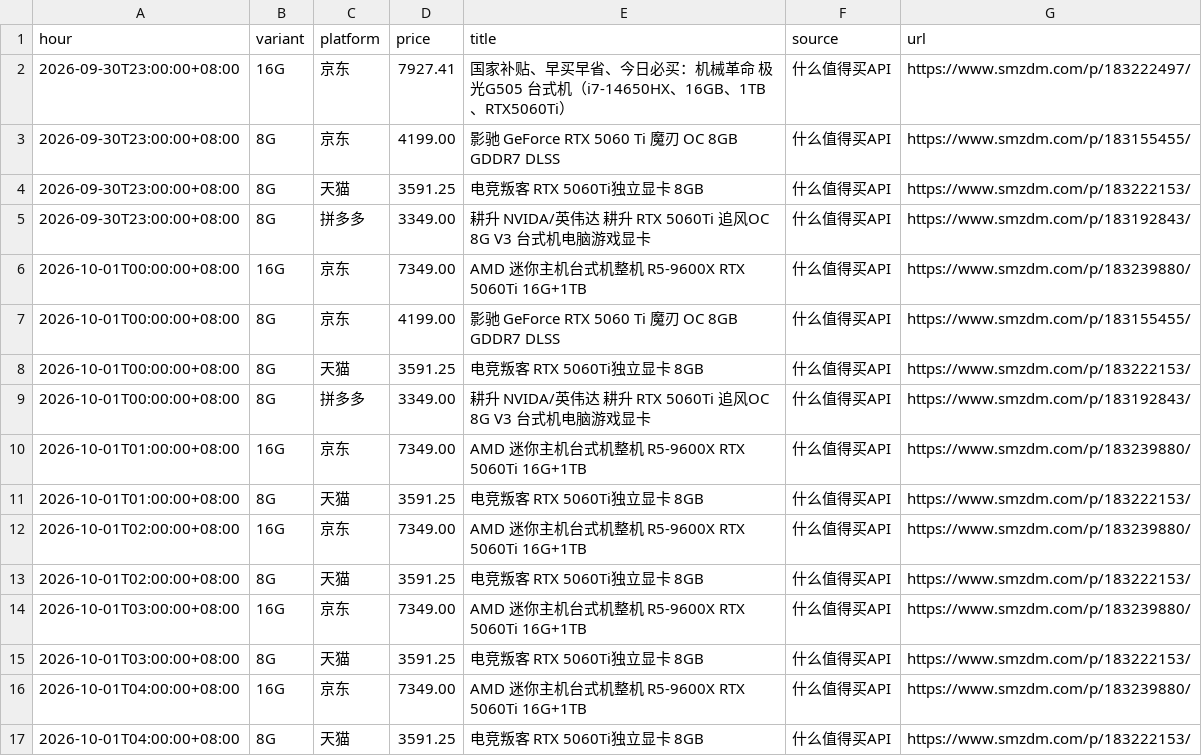
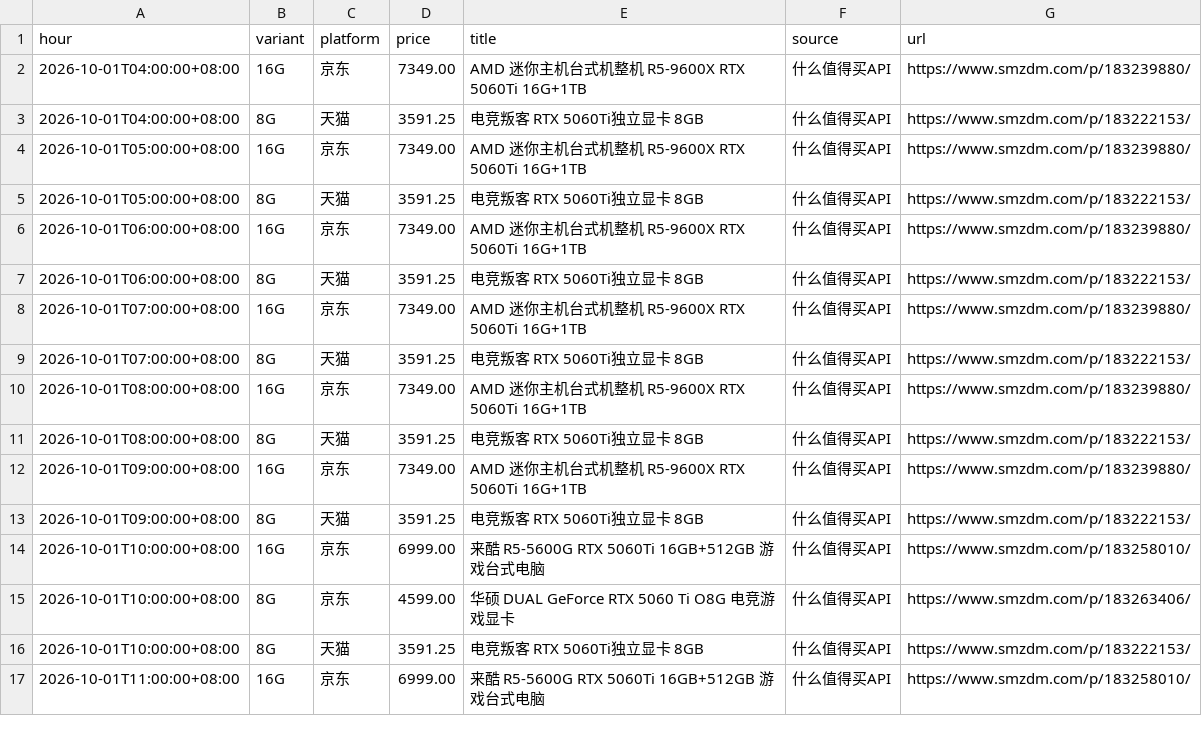
Before and after one commit to skk15857411020/5060TI, a CSV file: docs/hourly_min.csv, drawn as a sheet; only a part is shown; the shorter side is filled out with more unchanged rows; the diff names each change by its address in the sheet, - before the commit and + after, or states it on an @@ line.

```diff
--- a/docs/hourly_min.csv
+++ b/docs/hourly_min.csv
-row 2: 2026-09-30T23:00:00+08:00 | 16G | 京东 | 7927.41 | 国家补贴、早买早省、今日必买：机械革命 极光G505 台式机（i7-14650HX、16GB、1TB、RTX5060Ti） | 什么值得买API | https://www.smzdm.com/p/183222497/
-row 3: 2026-09-30T23:00:00+08:00 | 8G | 京东 | 4199.00 | 影驰 GeForce RTX 5060 Ti 魔刃 OC 8GB GDDR7 DLSS | 什么值得买API | https://www.smzdm.com/p/183155455/
-row 4: 2026-09-30T23:00:00+08:00 | 8G | 天猫 | 3591.25 | 电竞叛客 RTX 5060Ti独立显卡 8GB | 什么值得买API | https://www.smzdm.com/p/183222153/
-row 5: 2026-09-30T23:00:00+08:00 | 8G | 拼多多 | 3349.00 | 耕升 NVIDA/英伟达 耕升 RTX 5060Ti 追风OC 8G V3 台式机电脑游戏显卡 | 什么值得买API | https://www.smzdm.com/p/183192843/
-row 6: 2026-10-01T00:00:00+08:00 | 16G | 京东 | 7349.00 | AMD 迷你主机台式机整机 R5-9600X RTX 5060Ti 16G+1TB | 什么值得买API | https://www.smzdm.com/p/183239880/
-row 7: 2026-10-01T00:00:00+08:00 | 8G | 京东 | 4199.00 | 影驰 GeForce RTX 5060 Ti 魔刃 OC 8GB GDDR7 DLSS | 什么值得买API | https://www.smzdm.com/p/183155455/
-row 8: 2026-10-01T00:00:00+08:00 | 8G | 天猫 | 3591.25 | 电竞叛客 RTX 5060Ti独立显卡 8GB | 什么值得买API | https://www.smzdm.com/p/183222153/
-row 9: 2026-10-01T00:00:00+08:00 | 8G | 拼多多 | 3349.00 | 耕升 NVIDA/英伟达 耕升 RTX 5060Ti 追风OC 8G V3 台式机电脑游戏显卡 | 什么值得买API | https://www.smzdm.com/p/183192843/
-row 10: 2026-10-01T01:00:00+08:00 | 16G | 京东 | 7349.00 | AMD 迷你主机台式机整机 R5-9600X RTX 5060Ti 16G+1TB | 什么值得买API | https://www.smzdm.com/p/183239880/
-row 11: 2026-10-01T01:00:00+08:00 | 8G | 天猫 | 3591.25 | 电竞叛客 RTX 5060Ti独立显卡 8GB | 什么值得买API | https://www.smzdm.com/p/183222153/
-row 12: 2026-10-01T02:00:00+08:00 | 16G | 京东 | 7349.00 | AMD 迷你主机台式机整机 R5-9600X RTX 5060Ti 16G+1TB | 什么值得买API | https://www.smzdm.com/p/183239880/
-row 13: 2026-10-01T02:00:00+08:00 | 8G | 天猫 | 3591.25 | 电竞叛客 RTX 5060Ti独立显卡 8GB | 什么值得买API | https://www.smzdm.com/p/183222153/
-row 14: 2026-10-01T03:00:00+08:00 | 16G | 京东 | 7349.00 | AMD 迷你主机台式机整机 R5-9600X RTX 5060Ti 16G+1TB | 什么值得买API | https://www.smzdm.com/p/183239880/
-row 15: 2026-10-01T03:00:00+08:00 | 8G | 天猫 | 3591.25 | 电竞叛客 RTX 5060Ti独立显卡 8GB | 什么值得买API | https://www.smzdm.com/p/183222153/
```
Also changed, not shown: 2 other files.
